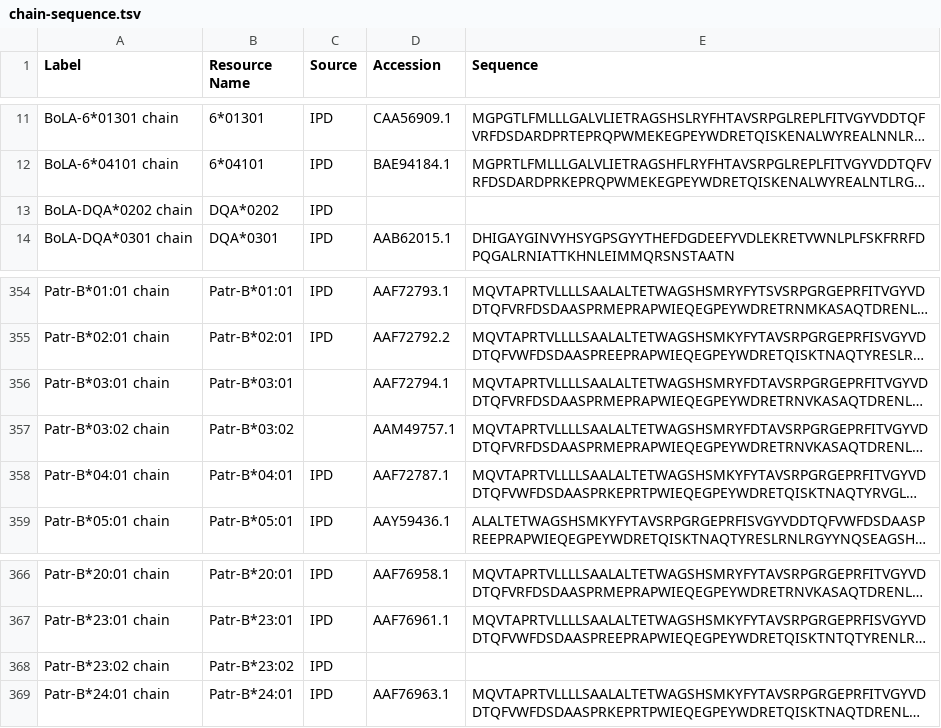
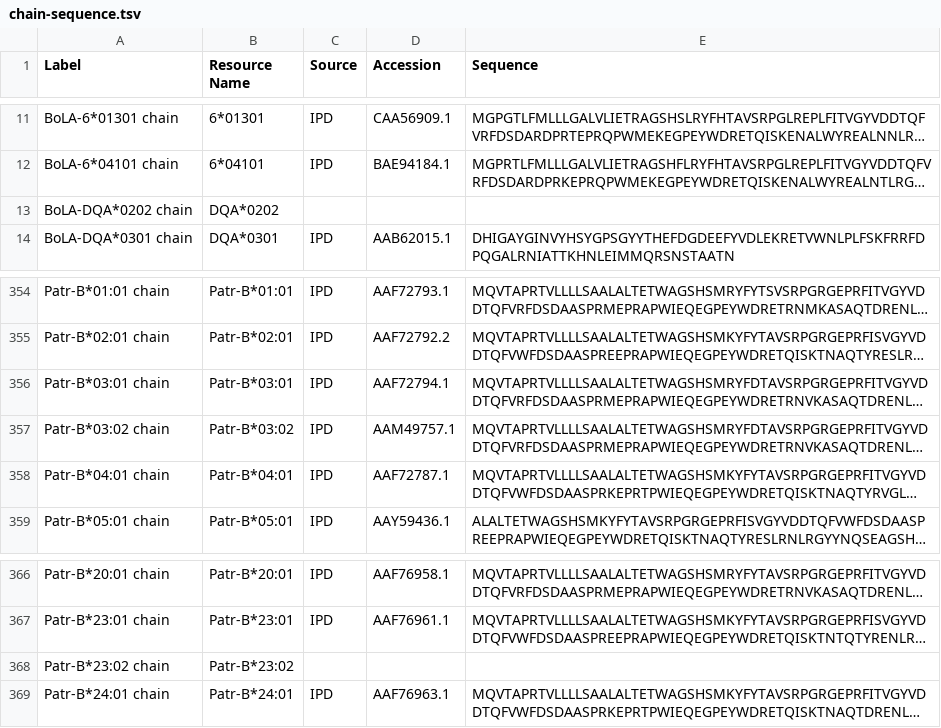
Before and after one commit to IEDB/MRO, a TSV file: ontology/chain-sequence.tsv, drawn as a sheet; only a part is shown, gaps mark what is left out; long unchanged cells end in …; the diff names each change by its address in the sheet, - before the commit and + after, or states it on an @@ line.

Commit message:
Minor fixes for chain-sequences

```diff
--- a/ontology/chain-sequence.tsv
+++ b/ontology/chain-sequence.tsv
-C13 (Source): IPD
+C13 (Source): (empty)
-C356:C357 (Source): (empty)
+C356:C357 (Source): IPD
-C368 (Source): IPD
+C368 (Source): (empty)
```
